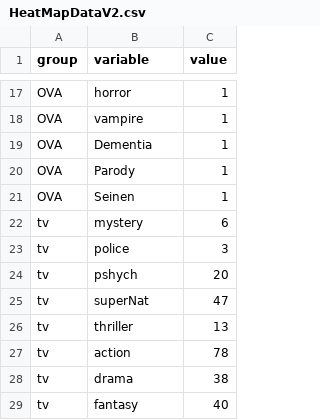
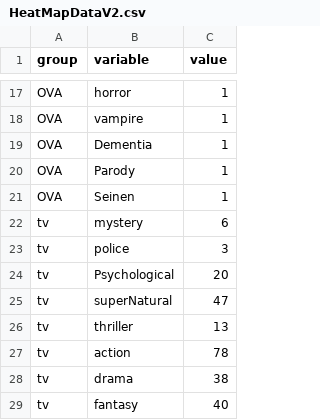
Before and after one commit to 481Raafat/Data, a CSV file: HeatMapDataV2.csv, drawn as a sheet; only a part is shown, gaps mark what is left out.

Commit message:
Update HeatMapDataV2.csv

```diff
--- a/HeatMapDataV2.csv
+++ b/HeatMapDataV2.csv
@@ -23,4 +23,4 @@ tv,mystery,6
 tv,police,3
-tv,pshych,20
-tv,superNat,47
+tv,Psychological,20
+tv,superNatural,47
 tv,thriller,13
```
